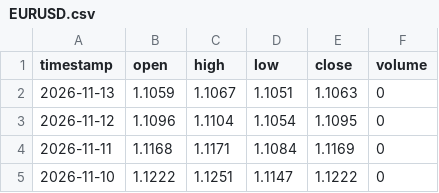
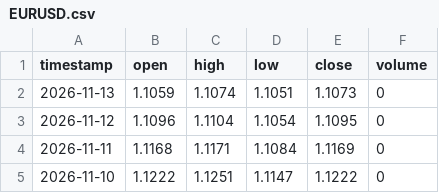
Before and after one commit to gab00/lehrgeld-kurse, a CSV file: data/extra/EURUSD.csv, drawn as a sheet; only a part is shown.

```diff
--- a/data/extra/EURUSD.csv
+++ b/data/extra/EURUSD.csv
@@ -1,3 +1,3 @@
 timestamp,open,high,low,close,volume
-2026-11-13,1.1059,1.1067,1.1051,1.1063,0
+2026-11-13,1.1059,1.1074,1.1051,1.1073,0
 2026-11-12,1.1096,1.1104,1.1054,1.1095,0
```
Also changed, not shown: data/extra/SP500.csv, 2 other files.
